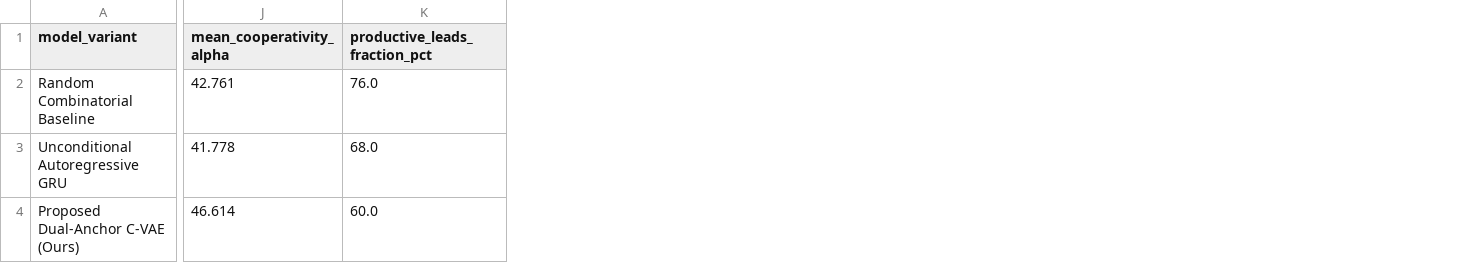
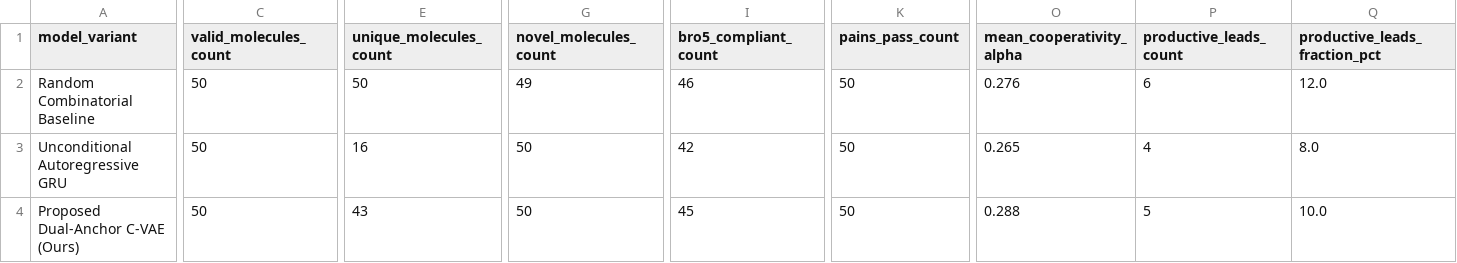
Before and after one commit to Madhav2246/AI-Driven-Targeted-Protein-Degradation, a CSV file: experiments/ablation_study_results.csv, drawn as a sheet; only a part is shown, gaps mark what is left out; addresses are those after the commit; the diff names each change by its address in the sheet, - before the commit and + after, or states it on an @@ line.

```diff
--- a/experiments/ablation_study_results.csv
+++ b/experiments/ablation_study_results.csv
+column C (valid_molecules_count), rows 2-4: all 50
+column E (unique_molecules_count), rows 2-4: 50 | 16 | 43
+column G (novel_molecules_count), rows 2-4: 49 | 50 | 50
+column I (bro5_compliant_count), rows 2-4: 46 | 42 | 45
+column K (pains_pass_count), rows 2-4: all 50
+column P (productive_leads_count), rows 2-4: 6 | 4 | 5
-O2 (mean_cooperativity_alpha): 42.761
+O2 (mean_cooperativity_alpha): 0.276
-Q2 (productive_leads_fraction_pct): 76.0
+Q2 (productive_leads_fraction_pct): 12.0
-O3 (mean_cooperativity_alpha): 41.778
+O3 (mean_cooperativity_alpha): 0.265
-Q3 (productive_leads_fraction_pct): 68.0
+Q3 (productive_leads_fraction_pct): 8.0
-O4 (mean_cooperativity_alpha): 46.614
+O4 (mean_cooperativity_alpha): 0.288
-Q4 (productive_leads_fraction_pct): 60.0
+Q4 (productive_leads_fraction_pct): 10.0
```
Also changed, not shown: experiments/linker_length_scan_results.csv, experiments/literature_benchmark_comparison.csv, 38 other files.
